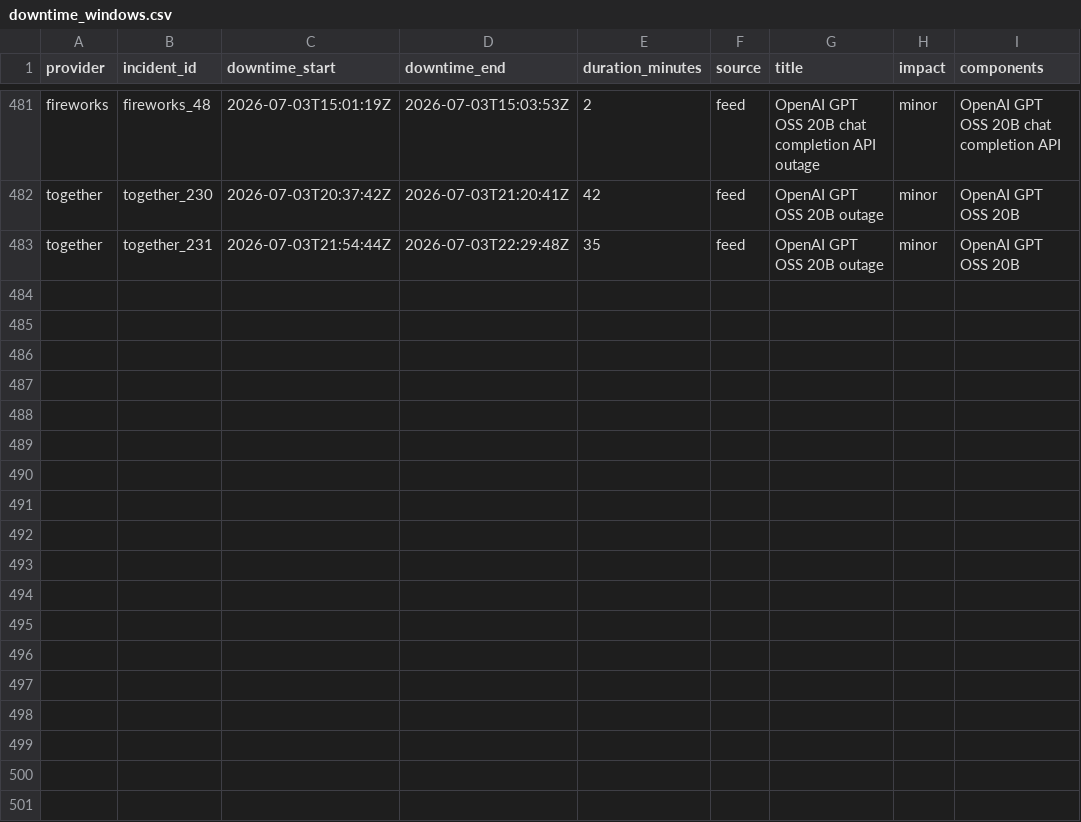
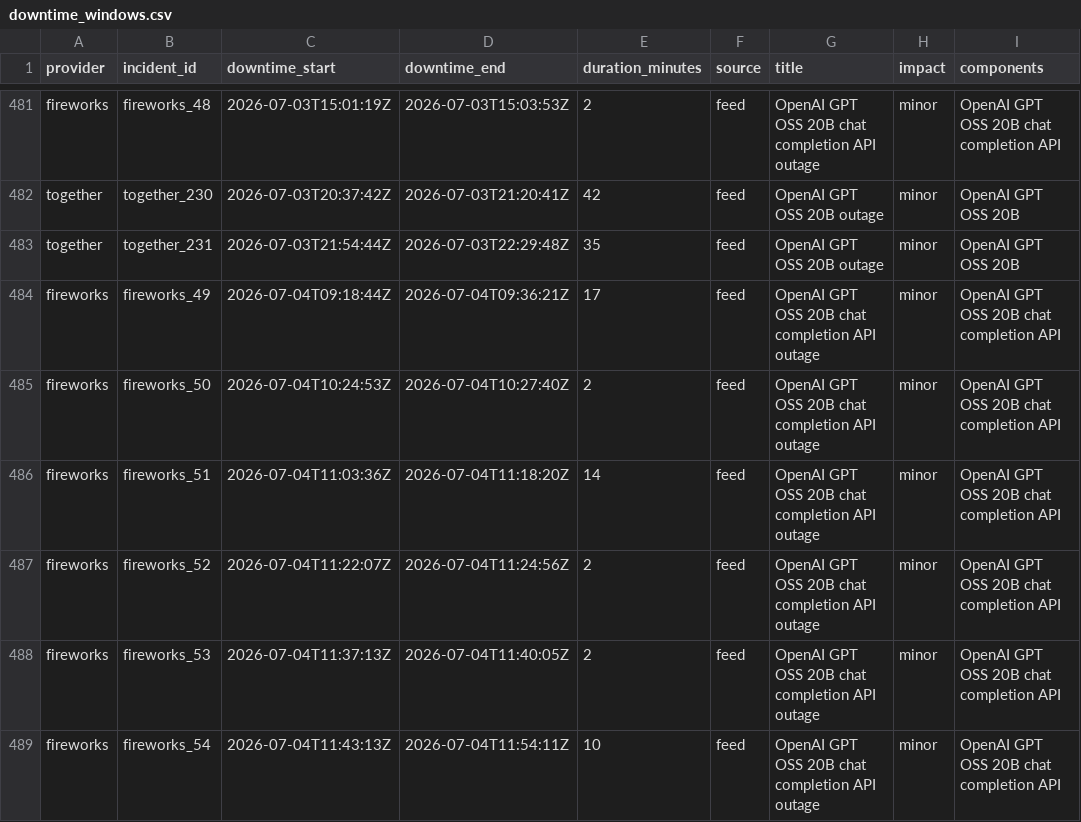
Before and after one commit to saranormous/inference_statuspage, a CSV file: parsed/downtime_windows.csv, drawn as a sheet; only a part is shown, gaps mark what is left out; the diff names each change by its address in the sheet, - before the commit and + after, or states it on an @@ line.

Commit message:
incidents: 2026-07-04T12:23:29Z

```diff
--- a/parsed/downtime_windows.csv
+++ b/parsed/downtime_windows.csv
+row 484: fireworks | fireworks_49 | 2026-07-04T09:18:44Z | 2026-07-04T09:36:21Z | 17 | feed | OpenAI GPT OSS 20B chat completion API outage | minor | OpenAI GPT OSS 20B chat completion API
+row 485: fireworks | fireworks_50 | 2026-07-04T10:24:53Z | 2026-07-04T10:27:40Z | 2 | feed | OpenAI GPT OSS 20B chat completion API outage | minor | OpenAI GPT OSS 20B chat completion API
+row 486: fireworks | fireworks_51 | 2026-07-04T11:03:36Z | 2026-07-04T11:18:20Z | 14 | feed | OpenAI GPT OSS 20B chat completion API outage | minor | OpenAI GPT OSS 20B chat completion API
+row 487: fireworks | fireworks_52 | 2026-07-04T11:22:07Z | 2026-07-04T11:24:56Z | 2 | feed | OpenAI GPT OSS 20B chat completion API outage | minor | OpenAI GPT OSS 20B chat completion API
+row 488: fireworks | fireworks_53 | 2026-07-04T11:37:13Z | 2026-07-04T11:40:05Z | 2 | feed | OpenAI GPT OSS 20B chat completion API outage | minor | OpenAI GPT OSS 20B chat completion API
+row 489: fireworks | fireworks_54 | 2026-07-04T11:43:13Z | 2026-07-04T11:54:11Z | 10 | feed | OpenAI GPT OSS 20B chat completion API outage | minor | OpenAI GPT OSS 20B chat completion API
```
Also changed, not shown: 3 other files.
